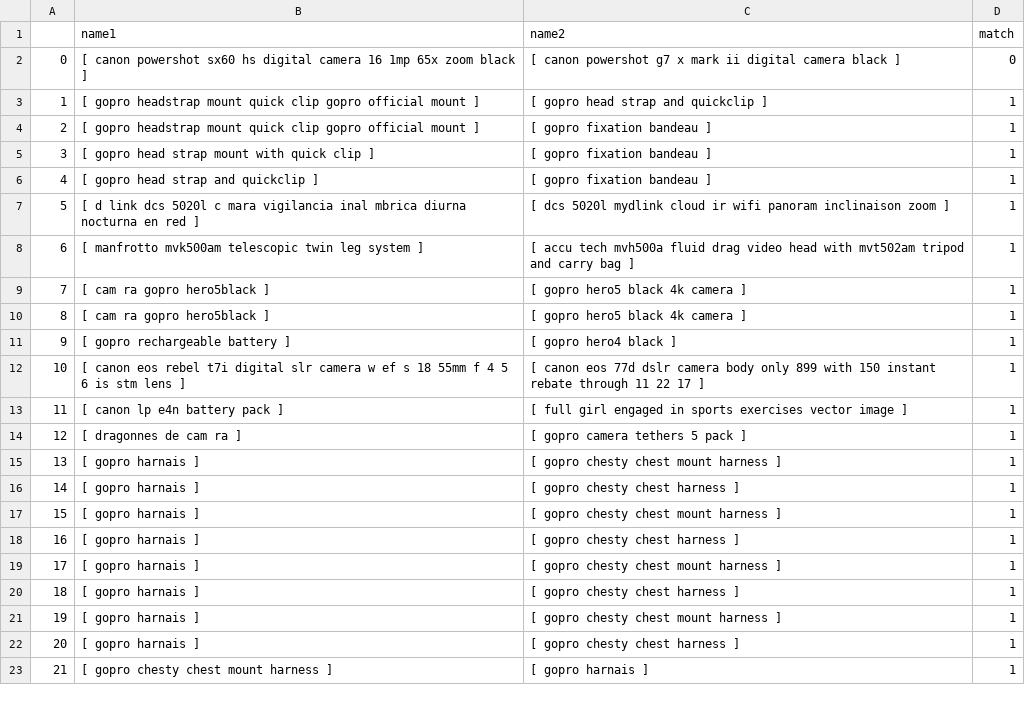
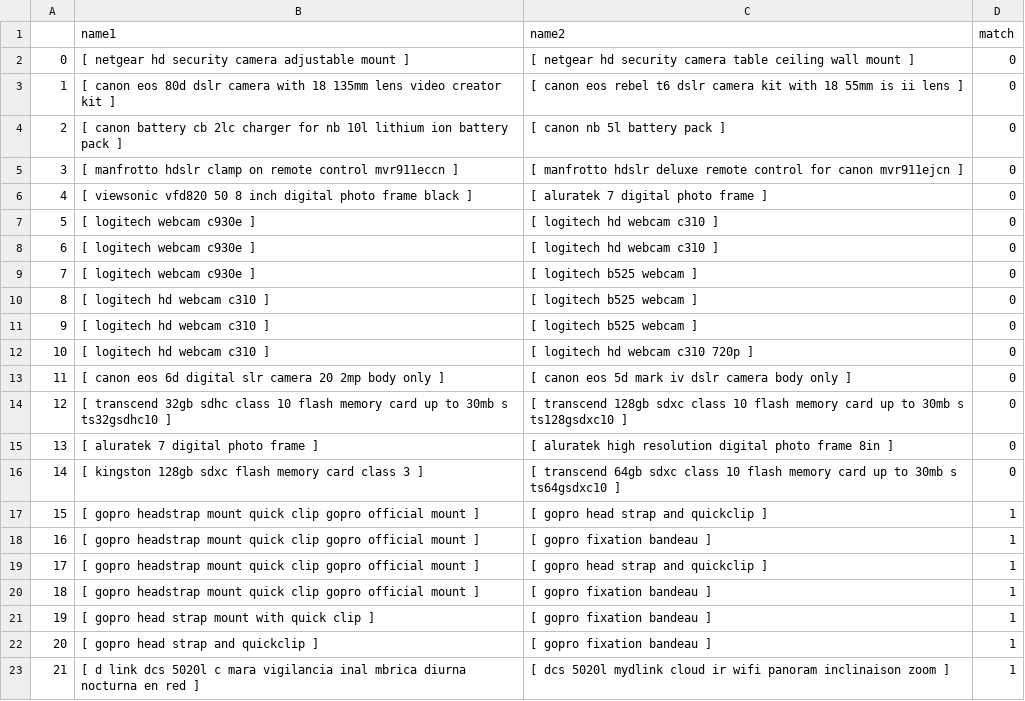
Before and after one commit to apify-projects/product-mapping-engine, a CSV file: results/mismatches/mismatched_product_pairs.csv, drawn as a sheet; only a part is shown; the shorter side is filled out with more unchanged rows; addresses are those after the commit; the diff names each change by its address in the sheet, - before the commit and + after, or states it on an @@ line.

```diff
--- a/results/mismatches/mismatched_product_pairs.csv
+++ b/results/mismatches/mismatched_product_pairs.csv
+row 2: 0 | [ netgear hd security camera adjustable mount ] | [ netgear hd security camera table ceiling wall mount ] | 0
@@ column A renumbered from row 3 down @@
-B3 (name1): [ canon powershot sx60 hs digital camera 16 1mp 65x zoom black ]
+B3 (name1): [ canon eos 80d dslr camera with 18 135mm lens video creator kit ]
-C3 (name2): [ canon powershot g7 x mark ii digital camera black ]
+C3 (name2): [ canon eos rebel t6 dslr camera kit with 18 55mm is ii lens ]
+row 4: 2 | [ canon battery cb 2lc charger for nb 10l lithium ion battery pack ] | [ canon nb 5l battery pack ] | 0
+row 5: 3 | [ manfrotto hdslr clamp on remote control mvr911eccn ] | [ manfrotto hdslr deluxe remote control for canon mvr911ejcn ] | 0
+row 6: 4 | [ viewsonic vfd820 50 8 inch digital photo frame black ] | [ aluratek 7 digital photo frame ] | 0
+row 7: 5 | [ logitech webcam c930e ] | [ logitech hd webcam c310 ] | 0
+row 8: 6 | [ logitech webcam c930e ] | [ logitech hd webcam c310 ] | 0
+row 9: 7 | [ logitech webcam c930e ] | [ logitech b525 webcam ] | 0
+row 10: 8 | [ logitech hd webcam c310 ] | [ logitech b525 webcam ] | 0
+row 11: 9 | [ logitech hd webcam c310 ] | [ logitech b525 webcam ] | 0
+row 12: 10 | [ logitech hd webcam c310 ] | [ logitech hd webcam c310 720p ] | 0
+row 13: 11 | [ canon eos 6d digital slr camera 20 2mp body only ] | [ canon eos 5d mark iv dslr camera body only ] | 0
+row 14: 12 | [ transcend 32gb sdhc class 10 flash memory card up to 30mb s ts32gsdhc10 ] | [ transcend 128gb sdxc class 10 flash memory card up to 30mb s ts128gsdxc10 ] | 0
+row 15: 13 | [ aluratek 7 digital photo frame ] | [ aluratek high resolution digital photo frame 8in ] | 0
+row 16: 14 | [ kingston 128gb sdxc flash memory card class 3 ] | [ transcend 64gb sdxc class 10 flash memory card up to 30mb s ts64gsdxc10 ] | 0
+row 17: 15 | [ gopro headstrap mount quick clip gopro official mount ] | [ gopro head strap and quickclip ] | 1
+row 18: 16 | [ gopro headstrap mount quick clip gopro official mount ] | [ gopro fixation bandeau ] | 1
```
Also changed, not shown: 1 other file.
